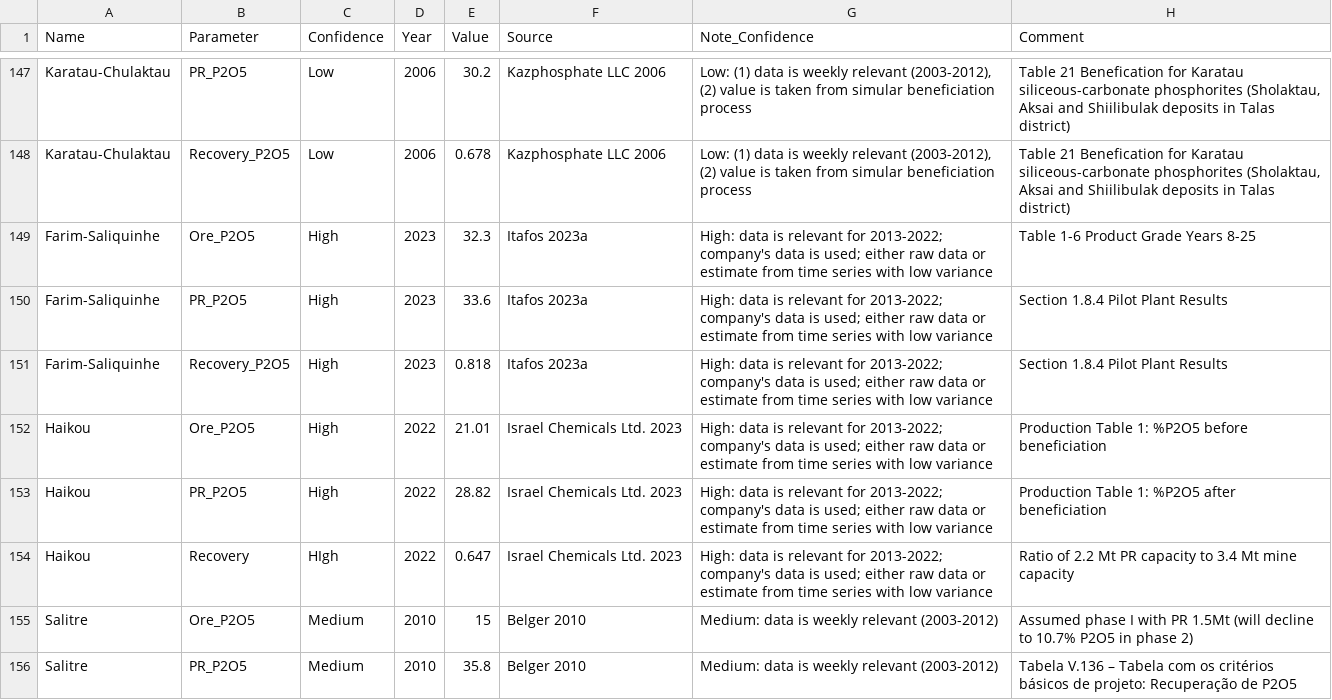
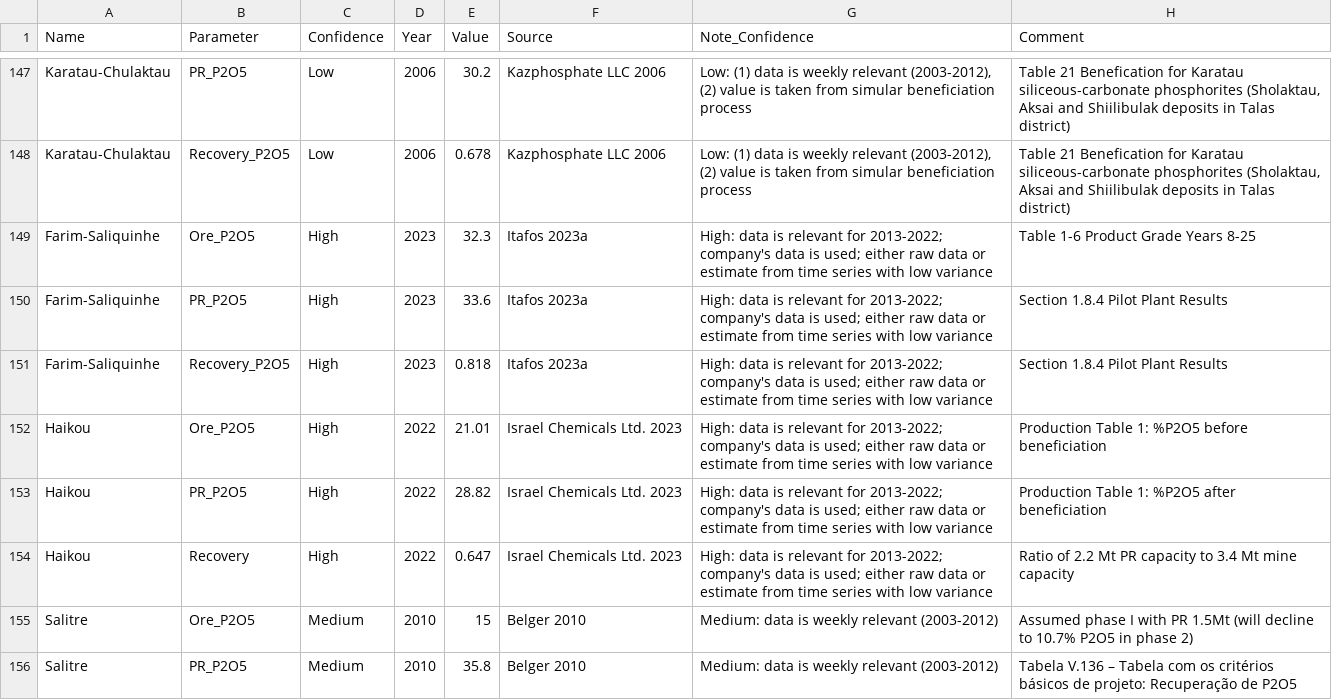
Before and after one commit to shchipts/phosphate-rock, a CSV file: R/phosphateRock/data-raw/collected/mining processing parameters.csv, drawn as a sheet; only a part is shown, gaps mark what is left out.

```diff
--- a/R/phosphateRock/data-raw/collected/mining processing parameters.csv
+++ b/R/phosphateRock/data-raw/collected/mining processing parameters.csv
@@ -153,3 +153,3 @@ Haikou,Ore_P2O5,High,2022,21.01,Israel Chemicals Ltd. 2023,High: data is relevan
 Haikou,PR_P2O5,High,2022,28.82,Israel Chemicals Ltd. 2023,High: data is relevant for 2013-2022; company's data is used; either raw data or estimate from time series with low variance,Production Table 1: %P2O5 after beneficiation
-Haikou,Recovery,HIgh,2022,0.647,Israel Chemicals Ltd. 2023,High: data is relevant for 2013-2022; company's data is used; either raw data or estimate from time series with low variance,Ratio of 2.2 Mt PR capacity to 3.4 Mt mine capacity
+Haikou,Recovery,High,2022,0.647,Israel Chemicals Ltd. 2023,High: data is relevant for 2013-2022; company's data is used; either raw data or estimate from time series with low variance,Ratio of 2.2 Mt PR capacity to 3.4 Mt mine capacity
 Salitre,Ore_P2O5,Medium,2010,15,Belger 2010,Medium: data is weekly relevant (2003-2012),Assumed phase I with PR 1.5Mt (will decline to 10.7% P2O5 in phase 2)
```
Also changed, not shown: R/phosphateRock/data-raw/recovery_mass.csv, 1 other file.
